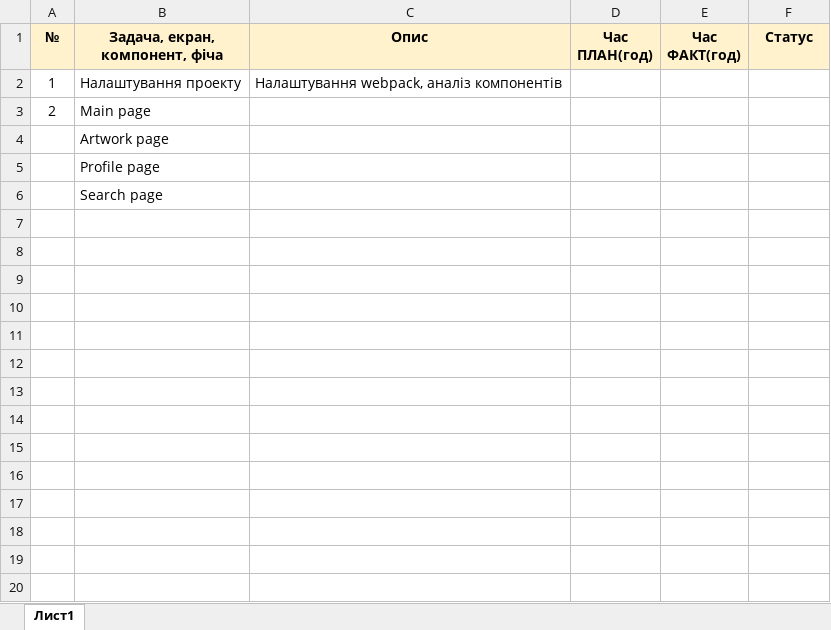
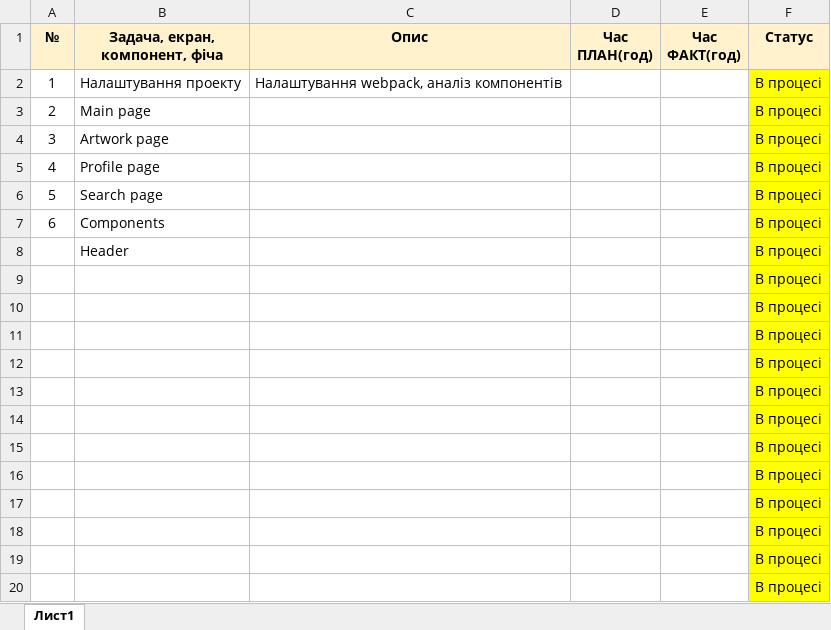
Before and after one commit to Vlas1d/TasteNFT, an Excel workbook: TasteNFT.xlsx, sheet Лист1, drawn as a sheet; only a part is shown; values as stored, in another font and other column widths than the file's, no borders; removed rows and columns are numbered as before the commit, all else as after; the diff covers the shown part only; the diff names each change by its address in the sheet, - before the commit and + after, or states it on an @@ line.

```diff
--- a/TasteNFT.xlsx (sheet Лист1)
+++ b/TasteNFT.xlsx (sheet Лист1)
-F2:F3 (Статус): (empty)
+F2:F3 (Статус): В процесі
-F2:F3 fill: none
+F2:F3 fill: #FFFF00
-row 4:  | Artwork page
-row 5:  | Profile page
-row 6:  | Search page
+row 4: 3 | Artwork page |  |  |  | В процесі
+row 5: 4 | Profile page |  |  |  | В процесі
+row 6: 5 | Search page |  |  |  | В процесі
+row 7: 6 | Components |  |  |  | В процесі
+row 8:  | Header |  |  |  | В процесі
+row 9:  |  |  |  |  | В процесі
+row 10:  |  |  |  |  | В процесі
+row 11:  |  |  |  |  | В процесі
+row 12:  |  |  |  |  | В процесі
+row 13:  |  |  |  |  | В процесі
+row 14:  |  |  |  |  | В процесі
+row 15:  |  |  |  |  | В процесі
+row 16:  |  |  |  |  | В процесі
+row 17:  |  |  |  |  | В процесі
+row 18:  |  |  |  |  | В процесі
+row 19:  |  |  |  |  | В процесі
+row 20:  |  |  |  |  | В процесі
```
Also changed, not shown: 9 added rows elsewhere in this sheet, 1 other file.
